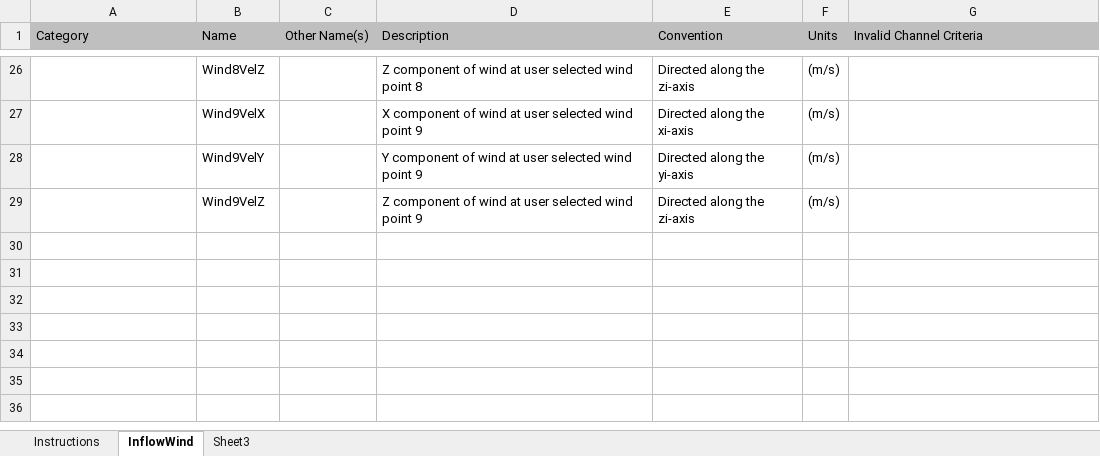
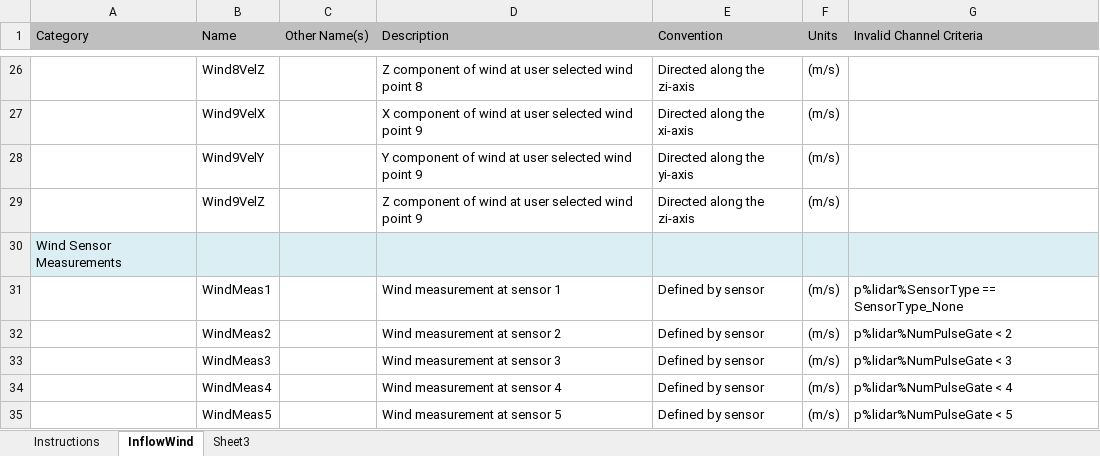
Before and after one commit to NWTC/InflowWind, an Excel workbook: OutListParameters.xlsx, sheet InflowWind, drawn as a sheet; only a part is shown, gaps mark what is left out; values as stored, in another font and other column widths than the file's, no borders; the diff names each change by its address in the sheet, - before the commit and + after, or states it on an @@ line.

Commit message:
added CertTest and moved wind data inputs to CertTest/data folder added lidar module (involved adding some additional possible inputs and moving a bunch of CalcOutput into a subroutine in InflowWind_Subs.f90). updated types files modified makefile so it runs on Windows. Need to check if all my changes also work on Mac! added some destroy routines based on results from Intel Inspector commented out HAWCWind lines in InflowWind.txt
git-svn-id: https://windsvn2.nrel.gov/InflowWind/branches/modularization2@165 96535b8f-fecd-4773-a067-ac893715d582

```diff
--- a/OutListParameters.xlsx (sheet InflowWind)
+++ b/OutListParameters.xlsx (sheet InflowWind)
+row 30: Wind Sensor Measurements
+row 31:  | WindMeas1 |  | Wind measurement at sensor 1 | Defined by sensor | (m/s) | p%lidar%SensorType == SensorType_None
+row 32:  | WindMeas2 |  | Wind measurement at sensor 2 | Defined by sensor | (m/s) | p%lidar%NumPulseGate < 2
+row 33:  | WindMeas3 |  | Wind measurement at sensor 3 | Defined by sensor | (m/s) | p%lidar%NumPulseGate < 3
+row 34:  | WindMeas4 |  | Wind measurement at sensor 4 | Defined by sensor | (m/s) | p%lidar%NumPulseGate < 4
+row 35:  | WindMeas5 |  | Wind measurement at sensor 5 | Defined by sensor | (m/s) | p%lidar%NumPulseGate < 5
```
Also changed, not shown: sheet Instructions, 25 other files.
